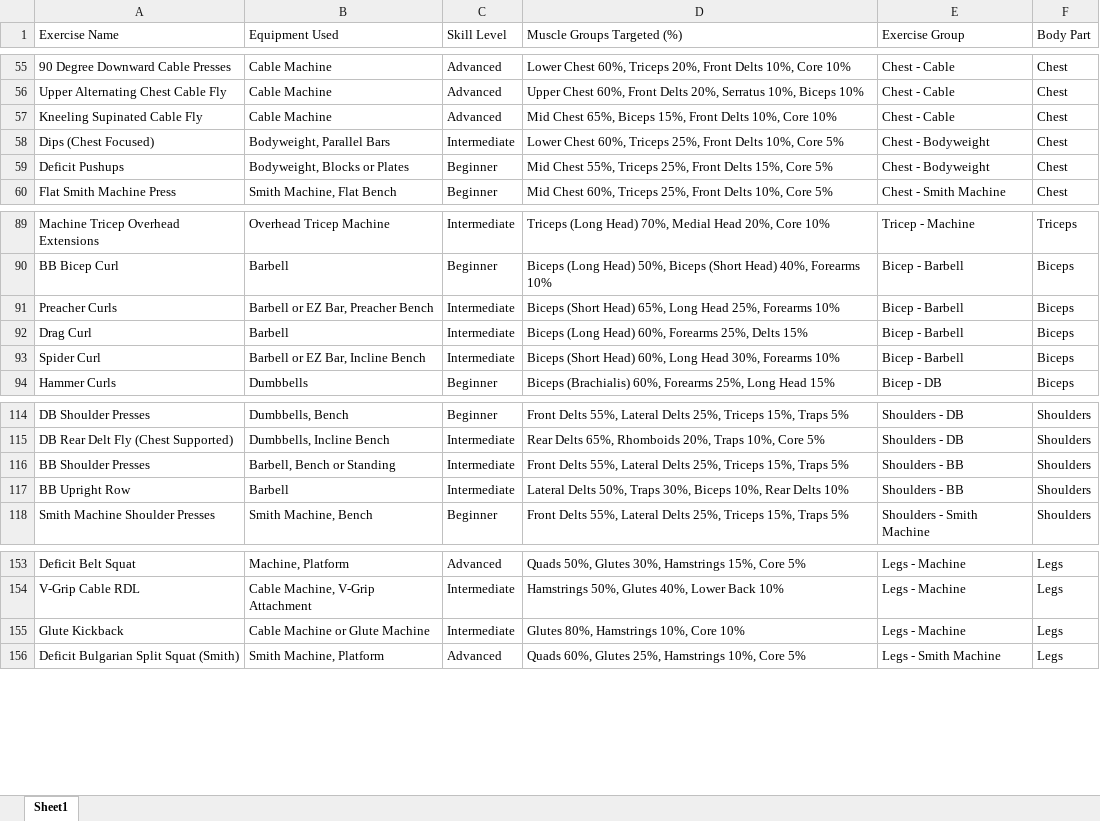
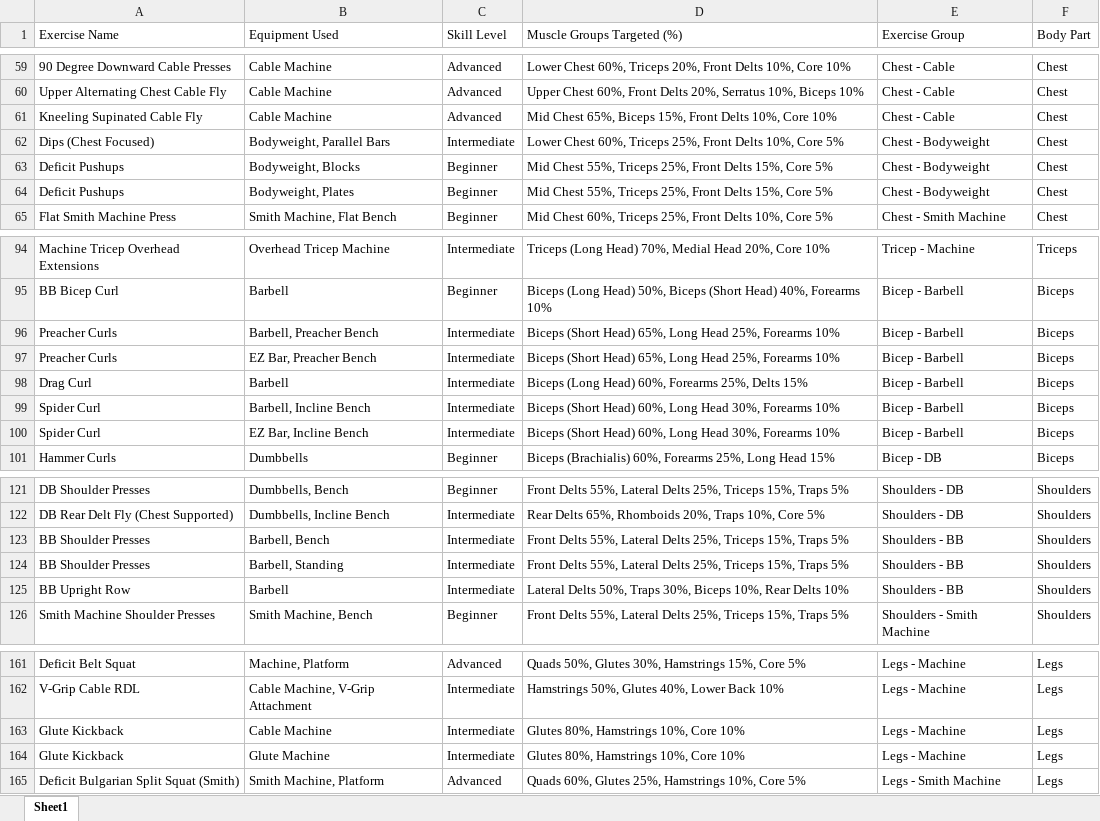
Before and after one commit to EgorProkopov/SculpdAssistant, an Excel workbook: data/exercises/sculpd_exercise_processed.xlsx, sheet Sheet1, drawn as a sheet; only a part is shown, gaps mark what is left out; values as stored, in another font and other column widths than the file's, no borders; addresses are those after the commit; the diff covers the shown part only; the diff names each change by its address in the sheet, - before the commit and + after, or states it on an @@ line.

```diff
--- a/data/exercises/sculpd_exercise_processed.xlsx (sheet Sheet1)
+++ b/data/exercises/sculpd_exercise_processed.xlsx (sheet Sheet1)
-B63 (Equipment Used): Bodyweight, Blocks or Plates
+B63 (Equipment Used): Bodyweight, Blocks
+row 64: Deficit Pushups | Bodyweight, Plates | Beginner | Mid Chest 55%, Triceps 25%, Front Delts 15%, Core 5% | Chest - Bodyweight | Chest
-B96 (Equipment Used): Barbell or EZ Bar, Preacher Bench
+B96 (Equipment Used): Barbell, Preacher Bench
+row 97: Preacher Curls | EZ Bar, Preacher Bench | Intermediate | Biceps (Short Head) 65%, Long Head 25%, Forearms 10% | Bicep - Barbell | Biceps
-B99 (Equipment Used): Barbell or EZ Bar, Incline Bench
+B99 (Equipment Used): Barbell, Incline Bench
+row 100: Spider Curl | EZ Bar, Incline Bench | Intermediate | Biceps (Short Head) 60%, Long Head 30%, Forearms 10% | Bicep - Barbell | Biceps
+row 123: BB Shoulder Presses | Barbell, Bench | Intermediate | Front Delts 55%, Lateral Delts 25%, Triceps 15%, Traps 5% | Shoulders - BB | Shoulders
-B124 (Equipment Used): Barbell, Bench or Standing
+B124 (Equipment Used): Barbell, Standing
-B163 (Equipment Used): Cable Machine or Glute Machine
+B163 (Equipment Used): Cable Machine
+row 164: Glute Kickback | Glute Machine | Intermediate | Glutes 80%, Hamstrings 10%, Core 10% | Legs - Machine | Legs
```
Also changed, not shown: 7 added rows and 7 edited cells elsewhere in this sheet, 1 other file.
